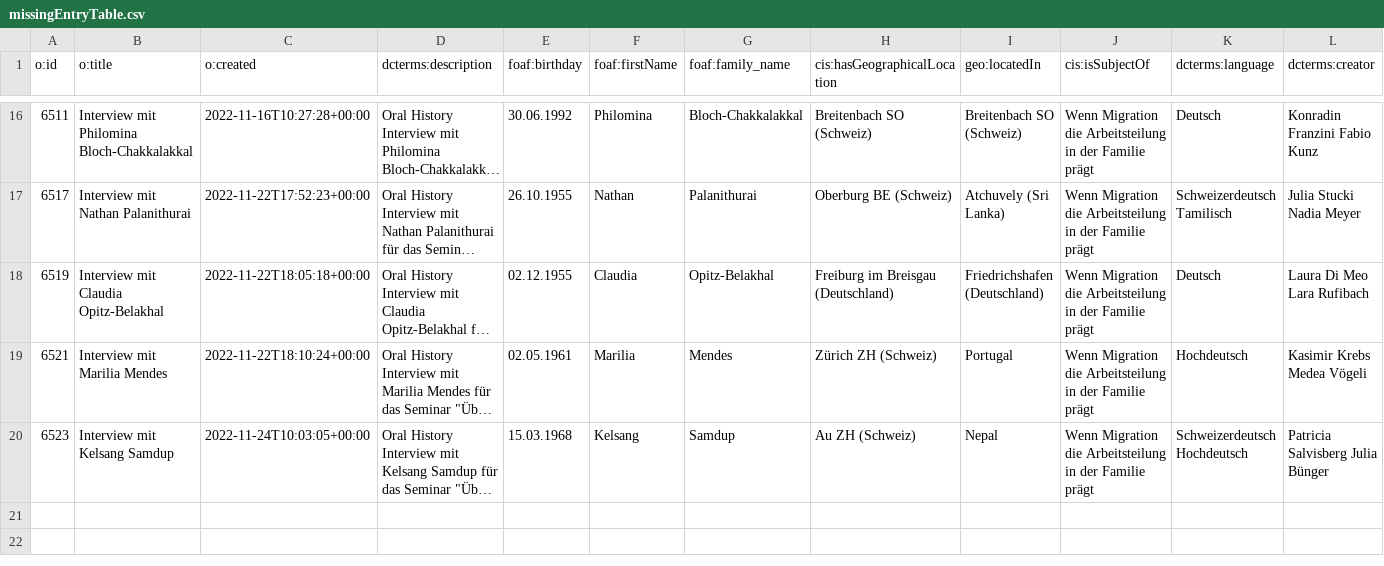
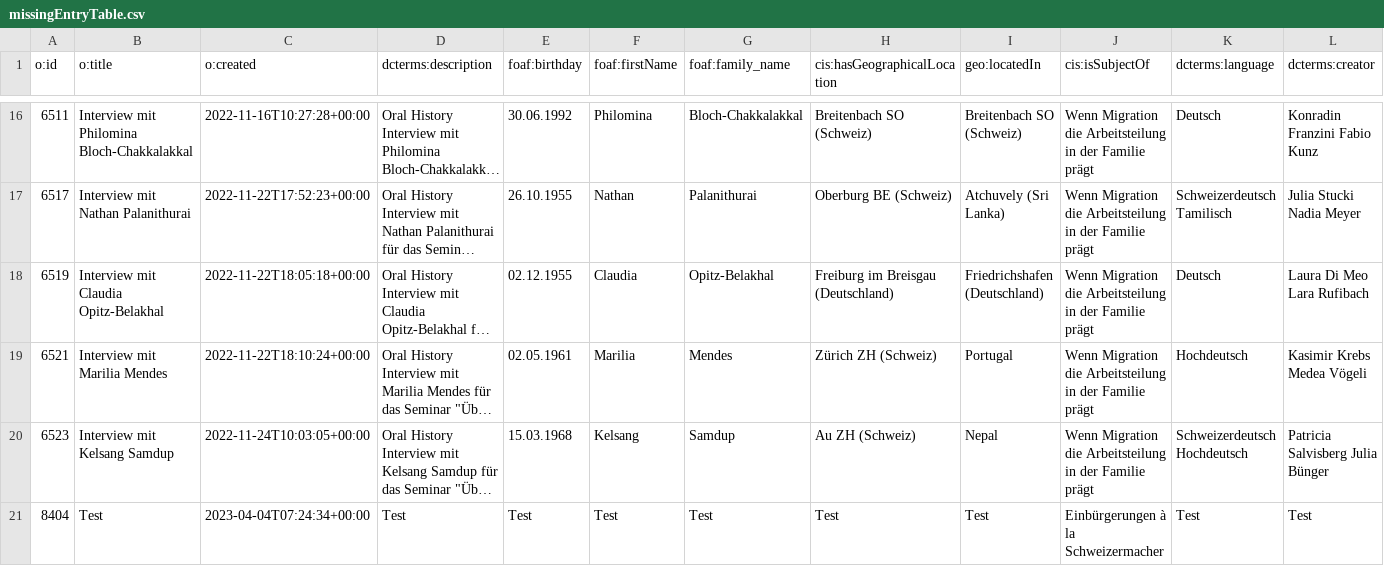
Before and after one commit to DHBern/HistFalk-OralHistoryArchive, a CSV file: doc/missingEntryTable.csv, drawn as a sheet; only a part is shown, gaps mark what is left out; long unchanged cells end in …; rows hold the shown columns only; the diff names each change by its address in the sheet, - before the commit and + after, or states it on an @@ line.

```diff
--- a/doc/missingEntryTable.csv
+++ b/doc/missingEntryTable.csv
+row 21: 8404 | Test | 2023-04-04T07:24:34+00:00 | Test | Test | Test | Test | Test | Test | Einbürgerungen à la Schweizermacher | Test | Test
```
Also changed, not shown: 7 other files.
